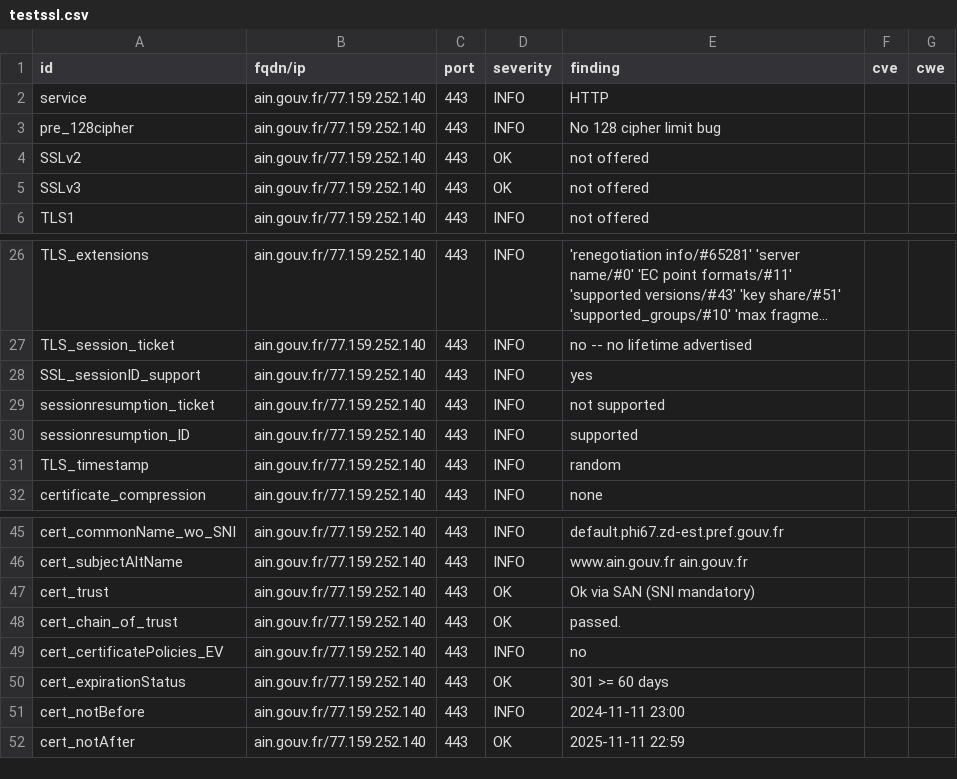
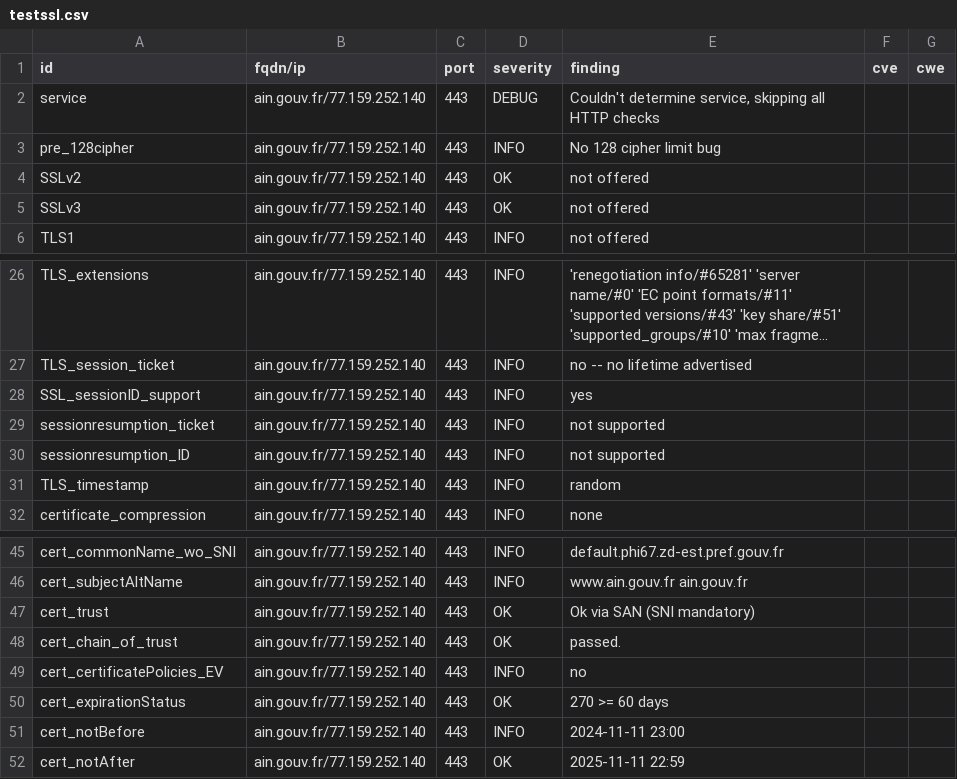
Before and after one commit to GKO-org/dashlordPrd1, a CSV file: results/aHR0cHM6Ly9haW4uZ291di5mcg==/testssl.csv, drawn as a sheet; only a part is shown, gaps mark what is left out; long unchanged cells end in …; the diff covers the shown part only.

Commit message:
update: https://ain.gouv.fr

```diff
--- a/results/aHR0cHM6Ly9haW4uZ291di5mcg==/testssl.csv
+++ b/results/aHR0cHM6Ly9haW4uZ291di5mcg==/testssl.csv
@@ -1,3 +1,3 @@
 "id","fqdn/ip","port","severity","finding","cve","cwe"
-"service","ain.gouv.fr/77.159.252.140","443","INFO","HTTP","",""
+"service","ain.gouv.fr/77.159.252.140","443","DEBUG","Couldn't determine service, skipping all HTTP checks","",""
 "pre_128cipher","ain.gouv.fr/77.159.252.140","443","INFO","No 128 cipher limit bug","",""
@@ -29,3 +29,3 @@
 "sessionresumption_ticket","ain.gouv.fr/77.159.252.140","443","INFO","not supported","",""
-"sessionresumption_ID","ain.gouv.fr/77.159.252.140","443","INFO","supported","",""
+"sessionresumption_ID","ain.gouv.fr/77.159.252.140","443","INFO","not supported","",""
 "TLS_timestamp","ain.gouv.fr/77.159.252.140","443","INFO","random","",""
@@ -49,3 +49,3 @@
 "cert_certificatePolicies_EV","ain.gouv.fr/77.159.252.140","443","INFO","no","",""
-"cert_expirationStatus","ain.gouv.fr/77.159.252.140","443","OK","301 >= 60 days","",""
+"cert_expirationStatus","ain.gouv.fr/77.159.252.140","443","OK","270 >= 60 days","",""
 "cert_notBefore","ain.gouv.fr/77.159.252.140","443","INFO","2024-11-11 23:00","",""
```
Also changed, not shown: 13 removed rows and 4 edited cells elsewhere in this file, 10 other files.
